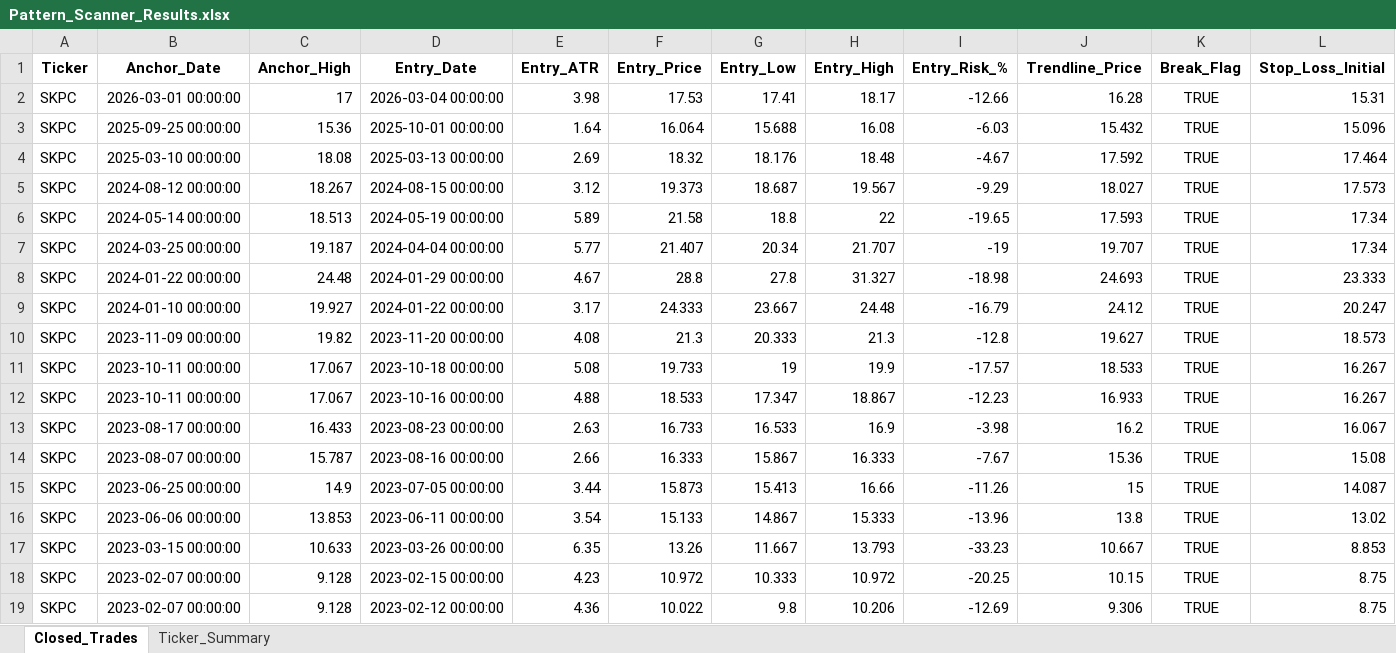
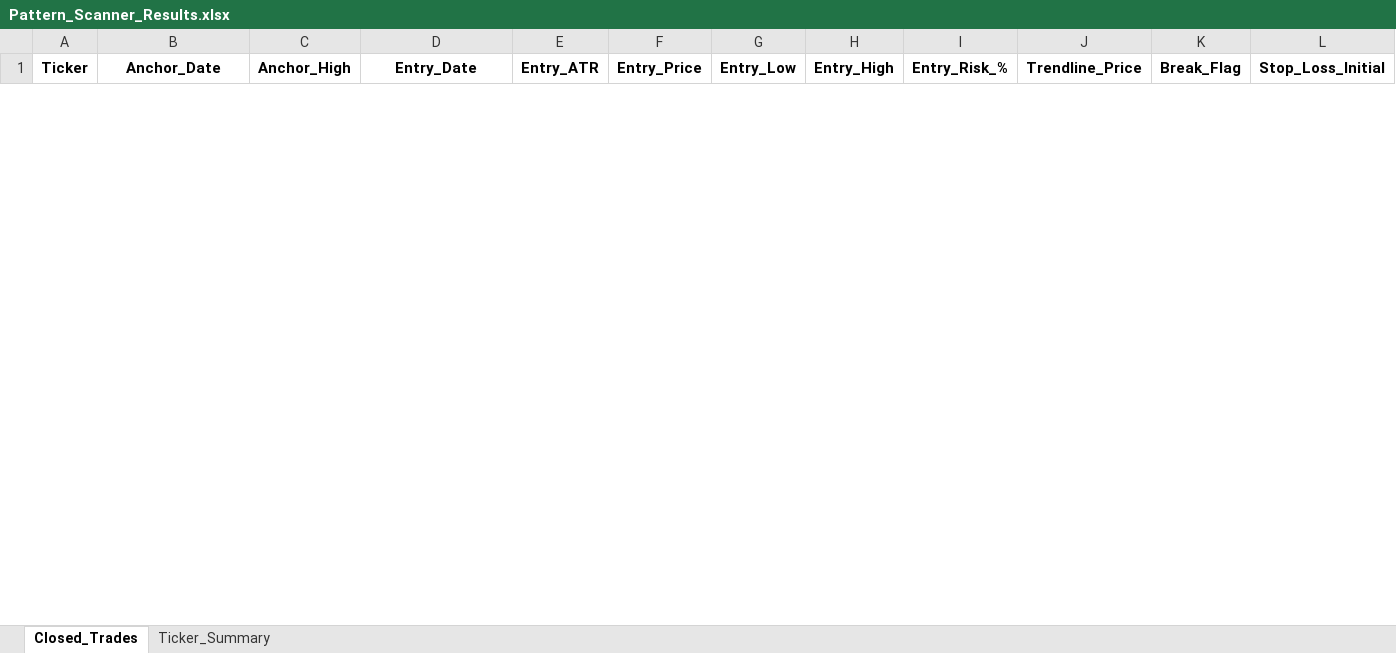
Before and after one commit to vancedmazen-art/stock_dashboard, an Excel workbook: Pattern_Scanner_Results.xlsx, sheet Closed_Trades, drawn as a sheet; only a part is shown; values as stored, in another font and other column widths than the file's, no borders; removed rows and columns are numbered as before the commit, all else as after; rows hold the shown columns only; the diff covers the shown part only; the diff names each change by its address in the sheet, - before the commit and + after, or states it on an @@ line.

Commit message:
Update Pattern_Scanner_Results.xlsx 2026-05-21 16:24:08.542232

```diff
--- a/Pattern_Scanner_Results.xlsx (sheet Closed_Trades)
+++ b/Pattern_Scanner_Results.xlsx (sheet Closed_Trades)
-row 2: SKPC | 2026-03-01 00:00:00 | 17 | 2026-03-04 00:00:00 | 3.98 | 17.53 | 17.41 | 18.17 | -12.66 | 16.28 | TRUE | 15.31
-row 3: SKPC | 2025-09-25 00:00:00 | 15.36 | 2025-10-01 00:00:00 | 1.64 | 16.064 | 15.688 | 16.08 | -6.03 | 15.432 | TRUE | 15.096
-row 4: SKPC | 2025-03-10 00:00:00 | 18.08 | 2025-03-13 00:00:00 | 2.69 | 18.32 | 18.176 | 18.48 | -4.67 | 17.592 | TRUE | 17.464
-row 5: SKPC | 2024-08-12 00:00:00 | 18.267 | 2024-08-15 00:00:00 | 3.12 | 19.373 | 18.687 | 19.567 | -9.29 | 18.027 | TRUE | 17.573
-row 6: SKPC | 2024-05-14 00:00:00 | 18.513 | 2024-05-19 00:00:00 | 5.89 | 21.58 | 18.8 | 22 | -19.65 | 17.593 | TRUE | 17.34
-row 7: SKPC | 2024-03-25 00:00:00 | 19.187 | 2024-04-04 00:00:00 | 5.77 | 21.407 | 20.34 | 21.707 | -19 | 19.707 | TRUE | 17.34
-row 8: SKPC | 2024-01-22 00:00:00 | 24.48 | 2024-01-29 00:00:00 | 4.67 | 28.8 | 27.8 | 31.327 | -18.98 | 24.693 | TRUE | 23.333
-row 9: SKPC | 2024-01-10 00:00:00 | 19.927 | 2024-01-22 00:00:00 | 3.17 | 24.333 | 23.667 | 24.48 | -16.79 | 24.12 | TRUE | 20.247
-row 10: SKPC | 2023-11-09 00:00:00 | 19.82 | 2023-11-20 00:00:00 | 4.08 | 21.3 | 20.333 | 21.3 | -12.8 | 19.627 | TRUE | 18.573
-row 11: SKPC | 2023-10-11 00:00:00 | 17.067 | 2023-10-18 00:00:00 | 5.08 | 19.733 | 19 | 19.9 | -17.57 | 18.533 | TRUE | 16.267
-row 12: SKPC | 2023-10-11 00:00:00 | 17.067 | 2023-10-16 00:00:00 | 4.88 | 18.533 | 17.347 | 18.867 | -12.23 | 16.933 | TRUE | 16.267
-row 13: SKPC | 2023-08-17 00:00:00 | 16.433 | 2023-08-23 00:00:00 | 2.63 | 16.733 | 16.533 | 16.9 | -3.98 | 16.2 | TRUE | 16.067
-row 14: SKPC | 2023-08-07 00:00:00 | 15.787 | 2023-08-16 00:00:00 | 2.66 | 16.333 | 15.867 | 16.333 | -7.67 | 15.36 | TRUE | 15.08
-row 15: SKPC | 2023-06-25 00:00:00 | 14.9 | 2023-07-05 00:00:00 | 3.44 | 15.873 | 15.413 | 16.66 | -11.26 | 15 | TRUE | 14.087
-row 16: SKPC | 2023-06-06 00:00:00 | 13.853 | 2023-06-11 00:00:00 | 3.54 | 15.133 | 14.867 | 15.333 | -13.96 | 13.8 | TRUE | 13.02
-row 17: SKPC | 2023-03-15 00:00:00 | 10.633 | 2023-03-26 00:00:00 | 6.35 | 13.26 | 11.667 | 13.793 | -33.23 | 10.667 | TRUE | 8.853
-row 18: SKPC | 2023-02-07 00:00:00 | 9.128 | 2023-02-15 00:00:00 | 4.23 | 10.972 | 10.333 | 10.972 | -20.25 | 10.15 | TRUE | 8.75
-row 19: SKPC | 2023-02-07 00:00:00 | 9.128 | 2023-02-12 00:00:00 | 4.36 | 10.022 | 9.8 | 10.206 | -12.69 | 9.306 | TRUE | 8.75
```
Also changed, not shown: 16 added rows and 14 removed rows elsewhere in this sheet, sheet Ticker_Summary.
